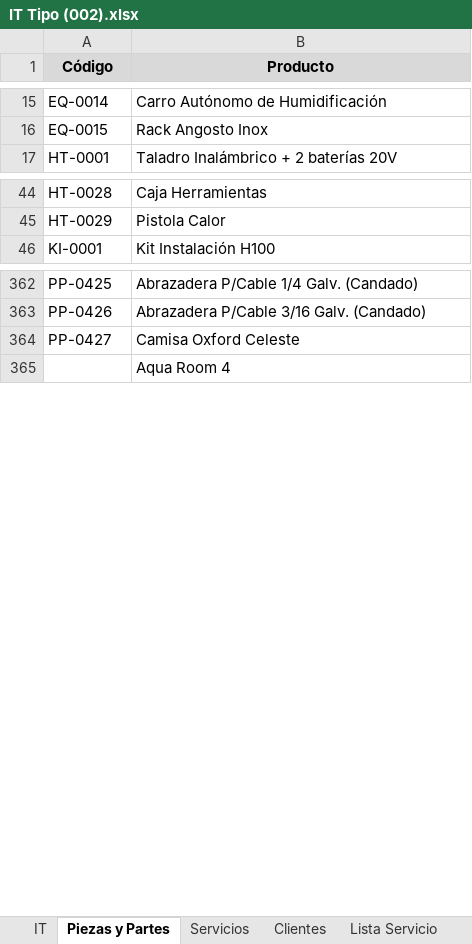
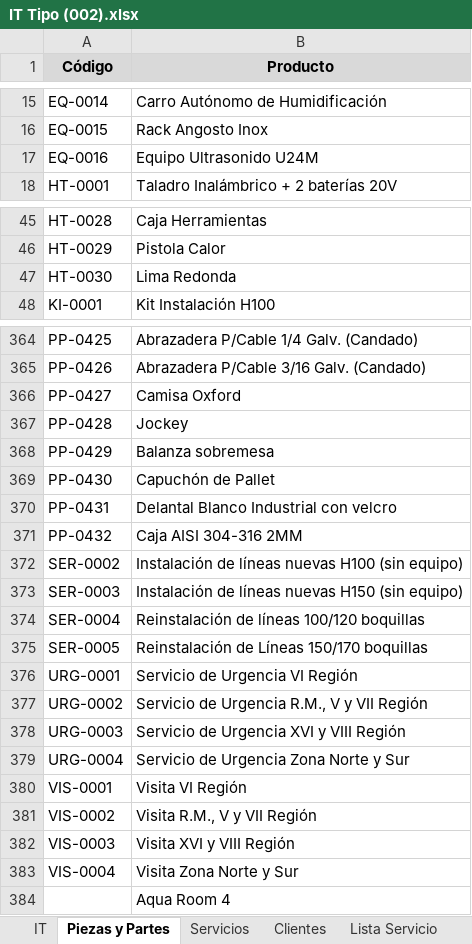
Before and after one commit to PIJ2025/Generador_IT, an Excel workbook: IT Tipo (002).xlsx, sheet Piezas y Partes, drawn as a sheet; only a part is shown, gaps mark what is left out; values as stored, in another font and other column widths than the file's, no borders; addresses are those after the commit; the diff covers the shown part only; the diff names each change by its address in the sheet, - before the commit and + after, or states it on an @@ line.

```diff
--- a/IT Tipo (002).xlsx (sheet Piezas y Partes)
+++ b/IT Tipo (002).xlsx (sheet Piezas y Partes)
+row 17: EQ-0016 | Equipo Ultrasonido U24M
+row 47: HT-0030 | Lima Redonda
-B366 (Producto): Camisa Oxford Celeste
+B366 (Producto): Camisa Oxford
+row 367: PP-0428 | Jockey
+row 368: PP-0429 | Balanza sobremesa
+row 369: PP-0430 | Capuchón de Pallet
+row 370: PP-0431 | Delantal Blanco Industrial con velcro
+row 371: PP-0432 | Caja AISI 304-316 2MM
+row 372: SER-0002 | Instalación de líneas nuevas H100 (sin equipo)
+row 373: SER-0003 | Instalación de líneas nuevas H150 (sin equipo)
+row 374: SER-0004 | Reinstalación de líneas 100/120 boquillas
+row 375: SER-0005 | Reinstalación de Líneas 150/170 boquillas
+row 376: URG-0001 | Servicio de Urgencia VI Región
+row 377: URG-0002 | Servicio de Urgencia R.M., V y VII Región
+row 378: URG-0003 | Servicio de Urgencia XVI y VIII Región
+row 379: URG-0004 | Servicio de Urgencia Zona Norte y Sur
+row 380: VIS-0001 | Visita VI Región
+row 381: VIS-0002 | Visita R.M., V y VII Región
+row 382: VIS-0003 | Visita XVI y VIII Región
+row 383: VIS-0004 | Visita Zona Norte y Sur
```
Also changed, not shown: 2 edited cells elsewhere in this sheet, sheet Clientes, charts or pictures.
